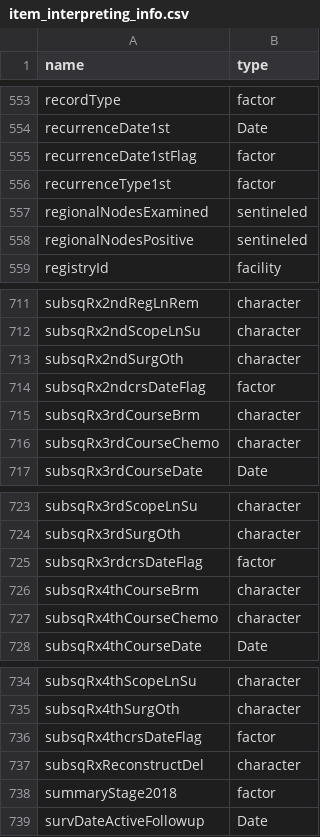
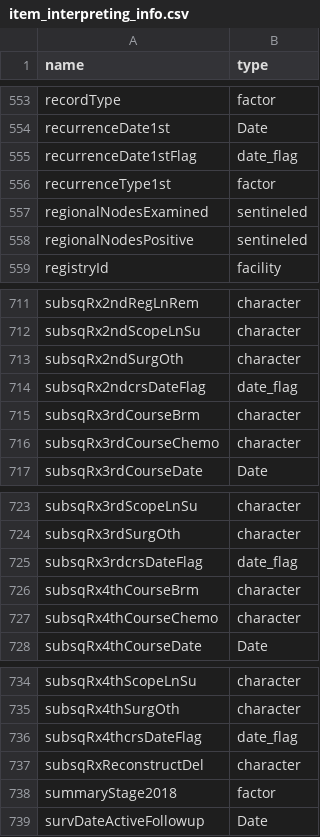
Before and after one commit to WerthPADOH/naaccr, a CSV file: data-raw/item_interpreting_info.csv, drawn as a sheet; only a part is shown, gaps mark what is left out; the diff covers the shown part only.

Commit message:
Denoted more fields as standard date flags

```diff
--- a/data-raw/item_interpreting_info.csv
+++ b/data-raw/item_interpreting_info.csv
@@ -554,3 +554,3 @@ recordType,factor
 recurrenceDate1st,Date
-recurrenceDate1stFlag,factor
+recurrenceDate1stFlag,date_flag
 recurrenceType1st,factor
@@ -713,3 +713,3 @@ subsqRx2ndScopeLnSu,character
 subsqRx2ndSurgOth,character
-subsqRx2ndcrsDateFlag,factor
+subsqRx2ndcrsDateFlag,date_flag
 subsqRx3rdCourseBrm,character
@@ -724,3 +724,3 @@ subsqRx3rdScopeLnSu,character
 subsqRx3rdSurgOth,character
-subsqRx3rdcrsDateFlag,factor
+subsqRx3rdcrsDateFlag,date_flag
 subsqRx4thCourseBrm,character
@@ -735,3 +735,3 @@ subsqRx4thScopeLnSu,character
 subsqRx4thSurgOth,character
-subsqRx4thcrsDateFlag,factor
+subsqRx4thcrsDateFlag,date_flag
 subsqRxReconstructDel,character
```
Also changed, not shown: 13 edited cells elsewhere in this file.
